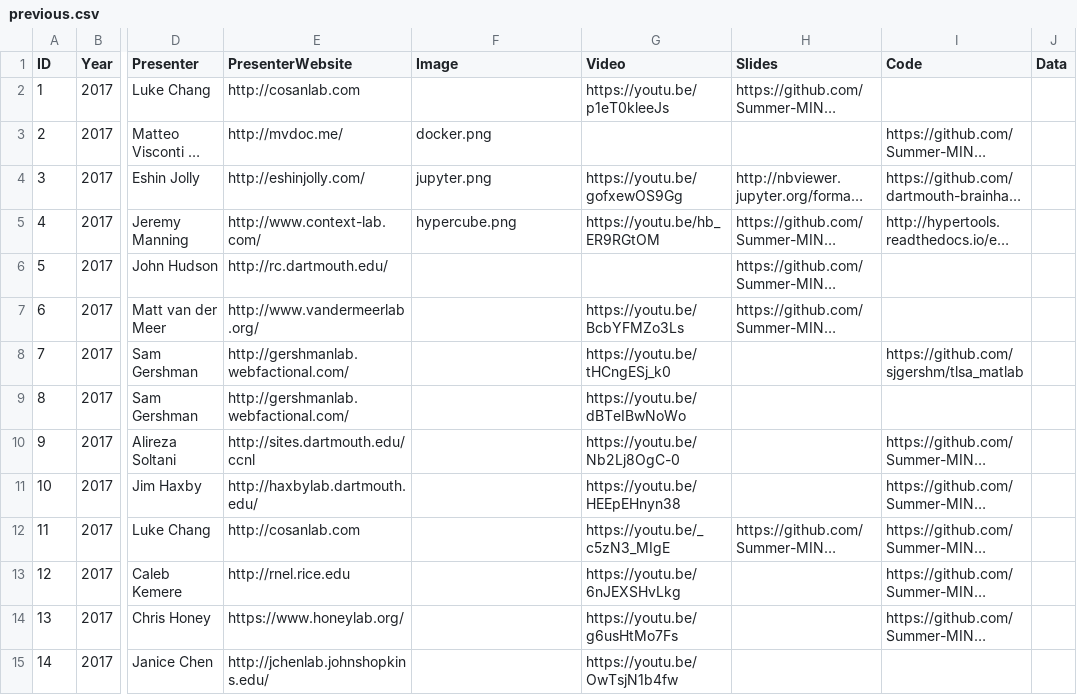
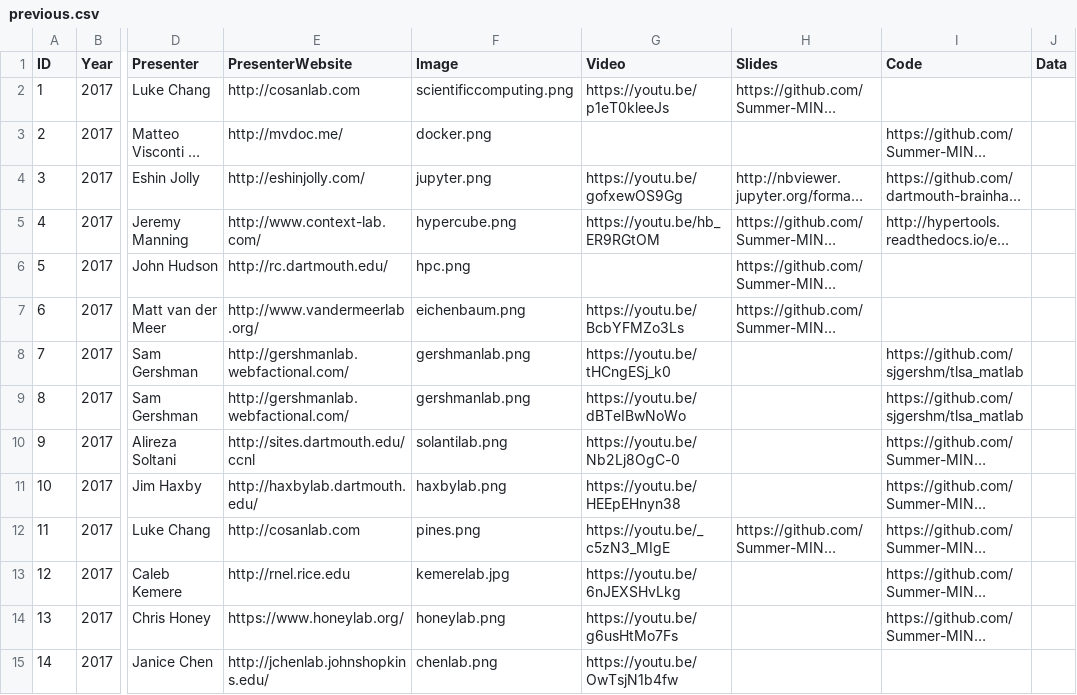
Before and after one commit to Summer-MIND/Summer-MIND.github.io, a CSV file: _data/previous.csv, drawn as a sheet; only a part is shown, gaps mark what is left out; long unchanged cells end in …; the diff covers the shown part only; the diff names each change by its address in the sheet, - before the commit and + after, or states it on an @@ line.

Commit message:
added lots of content from past years

```diff
--- a/_data/previous.csv
+++ b/_data/previous.csv
-F2 (Image): (empty)
+F2 (Image): scientificcomputing.png
-F6 (Image): (empty)
+F6 (Image): hpc.png
-F7 (Image): (empty)
+F7 (Image): eichenbaum.png
-F8:F9 (Image): (empty)
+F8:F9 (Image): gershmanlab.png
-I9 (Code): (empty)
+I9 (Code): https://github.com/sjgershm/tlsa_matlab
-F10 (Image): (empty)
+F10 (Image): solantilab.png
-F11 (Image): (empty)
+F11 (Image): haxbylab.png
-F12 (Image): (empty)
+F12 (Image): pines.png
-F13 (Image): (empty)
+F13 (Image): kemerelab.jpg
-F14 (Image): (empty)
+F14 (Image): honeylab.png
-F15 (Image): (empty)
+F15 (Image): chenlab.png
```
Also changed, not shown: 11 added rows, 2 removed rows, 50 edited cells and row numbers in column A elsewhere in this file, 32 other files.
